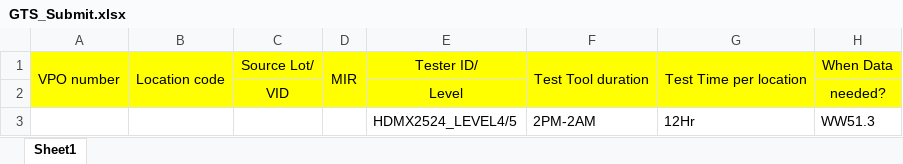
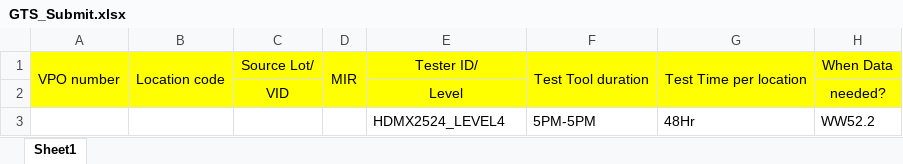
Before and after one commit to qibaiche/AI_Code, an Excel workbook: automation/auto-vpo/input/GTS_Submit.xlsx, sheet Sheet1, drawn as a sheet; values as stored, in another font and other column widths than the file's, no borders; removed rows and columns are numbered as before the commit, all else as after; the diff names each change by its address in the sheet, - before the commit and + after, or states it on an @@ line.

```diff
--- a/automation/auto-vpo/input/GTS_Submit.xlsx (sheet Sheet1)
+++ b/automation/auto-vpo/input/GTS_Submit.xlsx (sheet Sheet1)
-row 3:  |  |  |  | HDMX2524_LEVEL4/5 | 2PM-2AM | 12Hr | WW51.3
+row 3:  |  |  |  | HDMX2524_LEVEL4 | 5PM-5PM | 48Hr | WW52.2
```
Also changed, not shown: automation/auto-vpo/output/GTS_Submit_filled_20251216_012255.xlsx, 20 other files.
